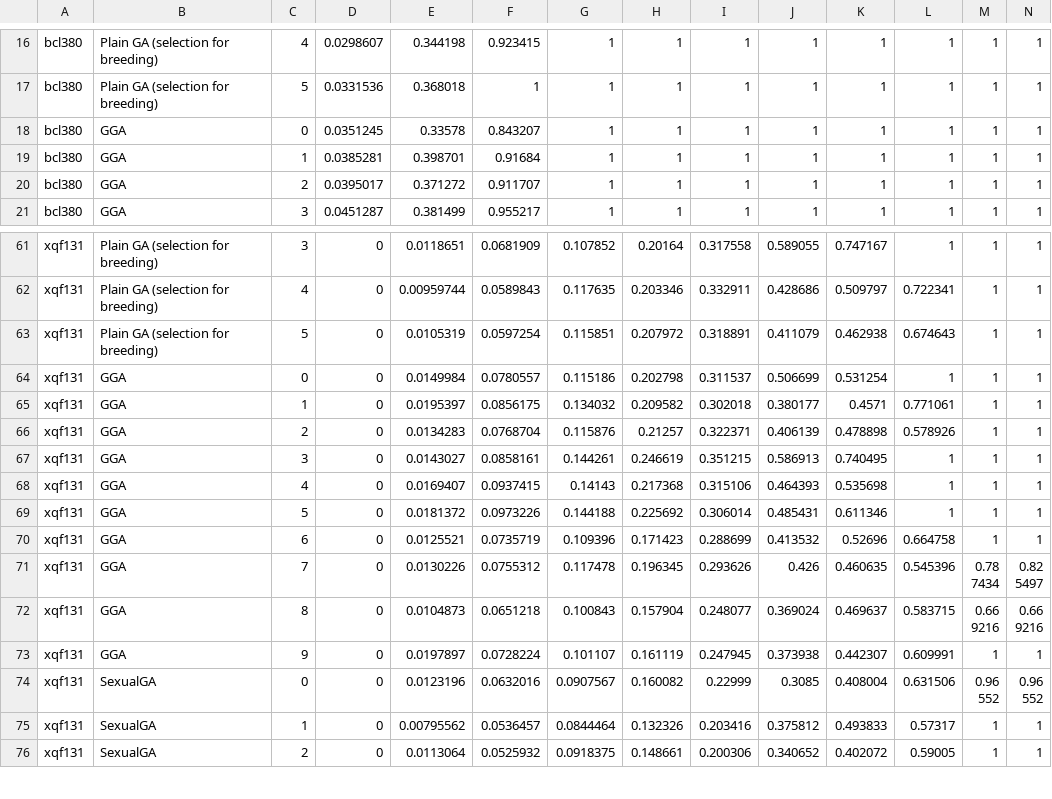
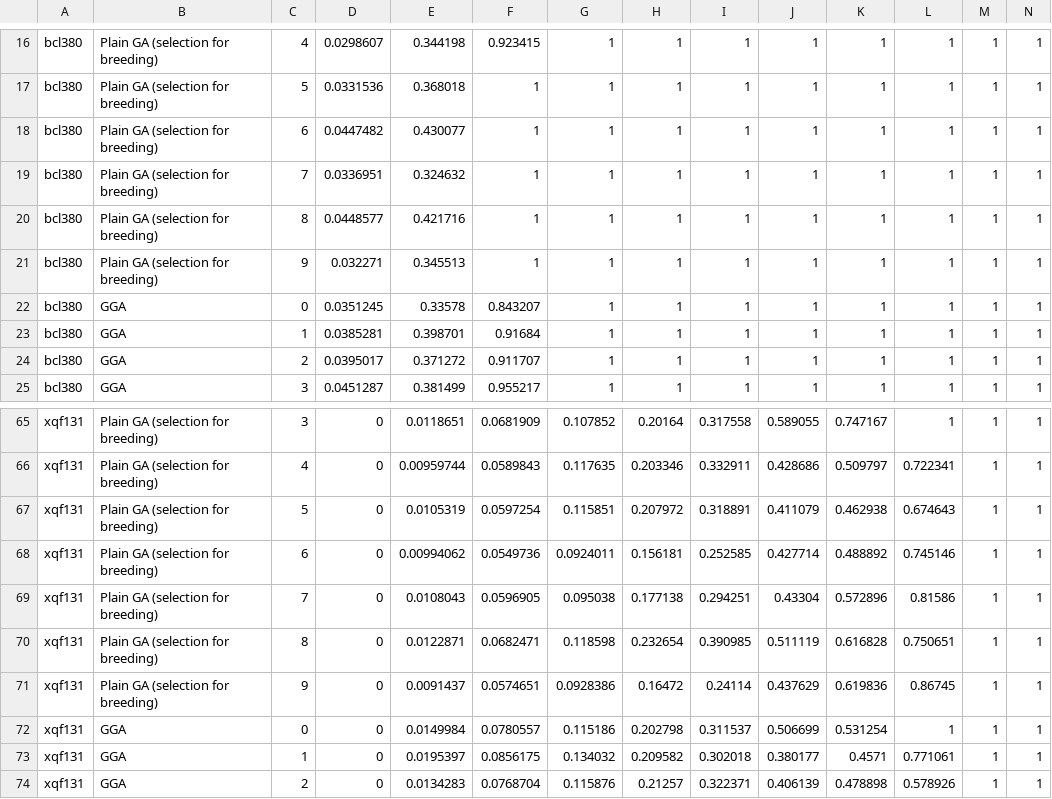
Before and after one commit to FilipMalczak/dsea, a TSV file: summaries/divergence_per_iter.tsv, drawn as a sheet; only a part is shown, gaps mark what is left out; the shorter side is filled out with more unchanged rows; rows hold the shown columns only; the diff names each change by its address in the sheet, - before the commit and + after, or states it on an @@ line.

Commit message:
350 results, selection for breeding finished

```diff
--- a/summaries/divergence_per_iter.tsv
+++ b/summaries/divergence_per_iter.tsv
+row 18: bcl380 | Plain GA (selection for breeding) | 6 | 0.0447482 | 0.430077 | 1 | 1 | 1 | 1 | 1 | 1 | 1 | 1 | 1
+row 19: bcl380 | Plain GA (selection for breeding) | 7 | 0.0336951 | 0.324632 | 1 | 1 | 1 | 1 | 1 | 1 | 1 | 1 | 1
+row 20: bcl380 | Plain GA (selection for breeding) | 8 | 0.0448577 | 0.421716 | 1 | 1 | 1 | 1 | 1 | 1 | 1 | 1 | 1
+row 21: bcl380 | Plain GA (selection for breeding) | 9 | 0.032271 | 0.345513 | 1 | 1 | 1 | 1 | 1 | 1 | 1 | 1 | 1
+row 68: xqf131 | Plain GA (selection for breeding) | 6 | 0 | 0.00994062 | 0.0549736 | 0.0924011 | 0.156181 | 0.252585 | 0.427714 | 0.488892 | 0.745146 | 1 | 1
+row 69: xqf131 | Plain GA (selection for breeding) | 7 | 0 | 0.0108043 | 0.0596905 | 0.095038 | 0.177138 | 0.294251 | 0.43304 | 0.572896 | 0.81586 | 1 | 1
+row 70: xqf131 | Plain GA (selection for breeding) | 8 | 0 | 0.0122871 | 0.0682471 | 0.118598 | 0.232654 | 0.390985 | 0.511119 | 0.616828 | 0.750651 | 1 | 1
+row 71: xqf131 | Plain GA (selection for breeding) | 9 | 0 | 0.0091437 | 0.0574651 | 0.0928386 | 0.16472 | 0.24114 | 0.437629 | 0.619836 | 0.86745 | 1 | 1
```
Also changed, not shown: summaries/scaled_avg.tsv, summaries/scaled_best.tsv, 33 other files.
